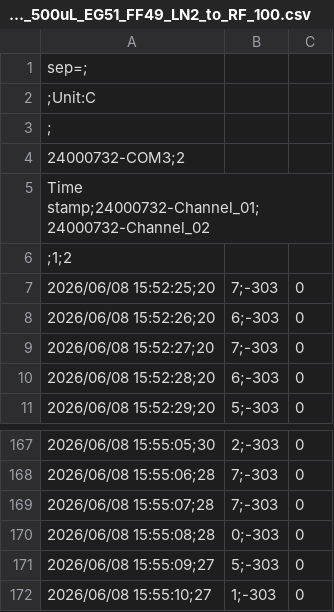
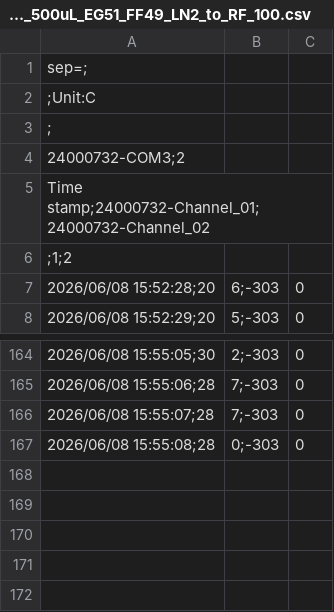
Before and after one commit to gbasso1991/260608_CPA_FF, a CSV file: 4_EG51_FF49_LN2_to_RF_150_125_100_075_050/260608_035212_500uL_EG51_FF49_LN2_to_RF_100.csv, drawn as a sheet; only a part is shown, gaps mark what is left out.

```diff
--- a/4_EG51_FF49_LN2_to_RF_150_125_100_075_050/260608_035212_500uL_EG51_FF49_LN2_to_RF_100.csv
+++ b/4_EG51_FF49_LN2_to_RF_150_125_100_075_050/260608_035212_500uL_EG51_FF49_LN2_to_RF_100.csv
@@ -6,5 +6,2 @@ Time stamp;24000732-Channel_01;24000732-Channel_02
  ;1;2
-2026/06/08 15:52:25;20,7;-303,0
-2026/06/08 15:52:26;20,6;-303,0
-2026/06/08 15:52:27;20,7;-303,0
 2026/06/08 15:52:28;20,6;-303,0
@@ -170,3 +167 @@ Time stamp;24000732-Channel_01;24000732-Channel_02
 2026/06/08 15:55:08;28,0;-303,0
-2026/06/08 15:55:09;27,5;-303,0
-2026/06/08 15:55:10;27,1;-303,0
```
Also changed, not shown: 4_EG51_FF49_LN2_to_RF_150_125_100_075_050/260608_034252_500uL_EG51_FF49_LN2_to_RF_150.csv, 4_EG51_FF49_LN2_to_RF_150_125_100_075_050/260608_034749_500uL_EG51_FF49_LN2_to_RF_125.csv, 5 other files.
